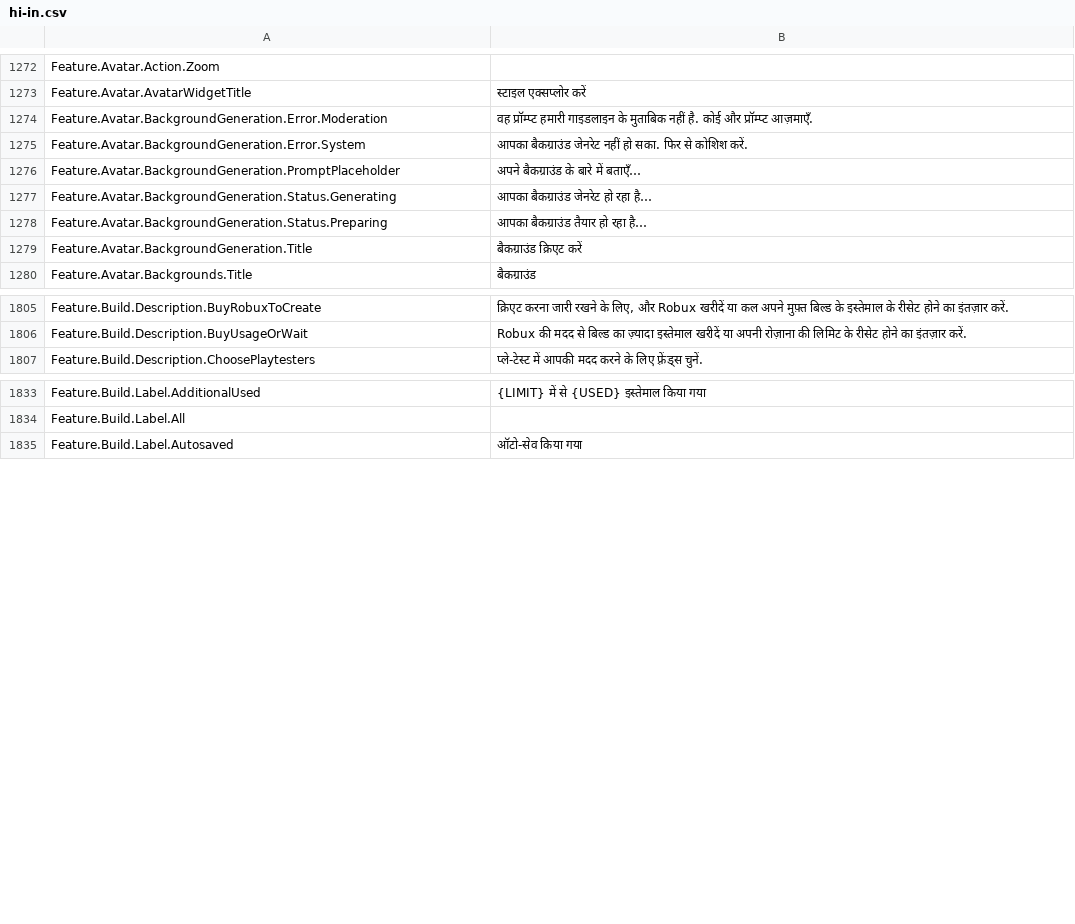
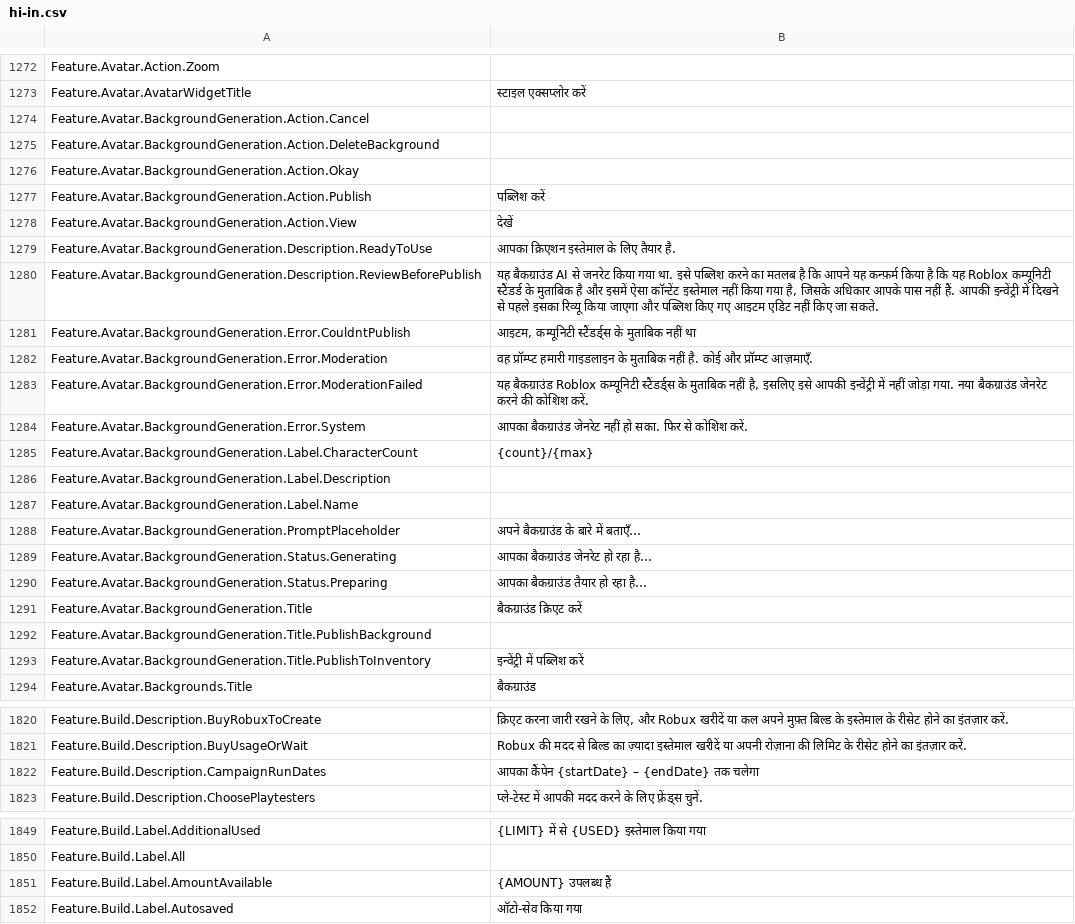
Before and after one commit to EliCauvert/Roblox-Datamining, a CSV file: InExperience/Locales/Common/hi-in.csv, drawn as a sheet; only a part is shown, gaps mark what is left out; the diff covers the shown part only; the diff names each change by its address in the sheet, - before the commit and + after, or states it on an @@ line.

Commit message:
InExperience (12350)

```diff
--- a/InExperience/Locales/Common/hi-in.csv
+++ b/InExperience/Locales/Common/hi-in.csv
+row 1274: Feature.Avatar.BackgroundGeneration.Action.Cancel
+row 1275: Feature.Avatar.BackgroundGeneration.Action.DeleteBackground
+row 1276: Feature.Avatar.BackgroundGeneration.Action.Okay
+row 1277: Feature.Avatar.BackgroundGeneration.Action.Publish | पब्लिश करें
+row 1278: Feature.Avatar.BackgroundGeneration.Action.View | देखें
+row 1279: Feature.Avatar.BackgroundGeneration.Description.ReadyToUse | आपका क्रिएशन इस्तेमाल के लिए तैयार है.
+row 1280: Feature.Avatar.BackgroundGeneration.Description.ReviewBeforePublish | यह बैकग्राउंड AI से जनरेट किया गया था. इसे पब्लिश करने का मतलब है कि आपने यह कन्फ़र्म किया है कि यह Roblox कम्यूनिटी स्टैंडर्ड के मुताबिक है और इसमें ऐसा कॉन्टेंट इस्तेमाल नहीं किया गया है, जिसके अधिकार आपके पास नहीं हैं. आपकी इन्वेंट्री में दिखने से पहले इसका रिव्यू किया जाएगा और पब्लिश किए गए आइटम एडिट नहीं किए जा सकते.
+row 1281: Feature.Avatar.BackgroundGeneration.Error.CouldntPublish | आइटम, कम्यूनिटी स्टैंडर्ड्स के मुताबिक नहीं था
+row 1283: Feature.Avatar.BackgroundGeneration.Error.ModerationFailed | यह बैकग्राउंड Roblox कम्यूनिटी स्टैंडर्ड्स के मुताबिक नहीं है, इसलिए इसे आपकी इन्वेंट्री में नहीं जोड़ा गया. नया बैकग्राउंड जेनरेट करने की कोशिश करें.
+row 1285: Feature.Avatar.BackgroundGeneration.Label.CharacterCount | {count}/{max}
+row 1286: Feature.Avatar.BackgroundGeneration.Label.Description
+row 1287: Feature.Avatar.BackgroundGeneration.Label.Name
+row 1292: Feature.Avatar.BackgroundGeneration.Title.PublishBackground
+row 1293: Feature.Avatar.BackgroundGeneration.Title.PublishToInventory | इन्वेंट्री में पब्लिश करें
+row 1822: Feature.Build.Description.CampaignRunDates | आपका कैंपेन {startDate} – {endDate} तक चलेगा
+row 1851: Feature.Build.Label.AmountAvailable | {AMOUNT} उपलब्ध हैं
```
Also changed, not shown: 3 added rows and 2 edited cells elsewhere in this file, InExperience/Locales/Common/ar-001.csv, InExperience/Locales/Common/fr-fr.csv, 31 other files.
